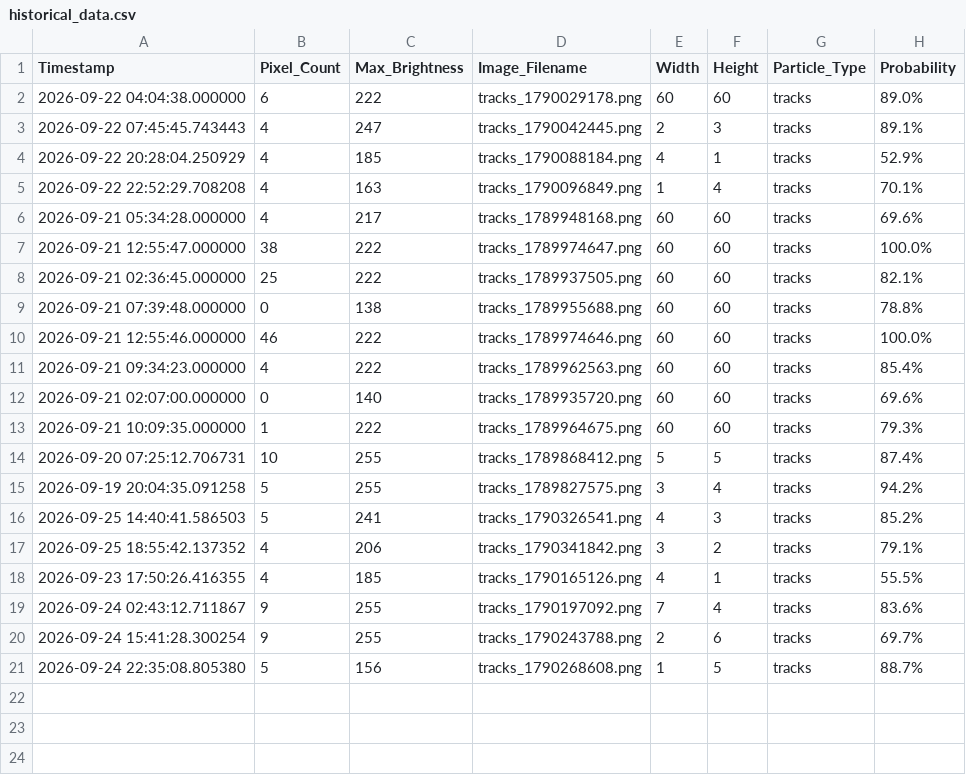
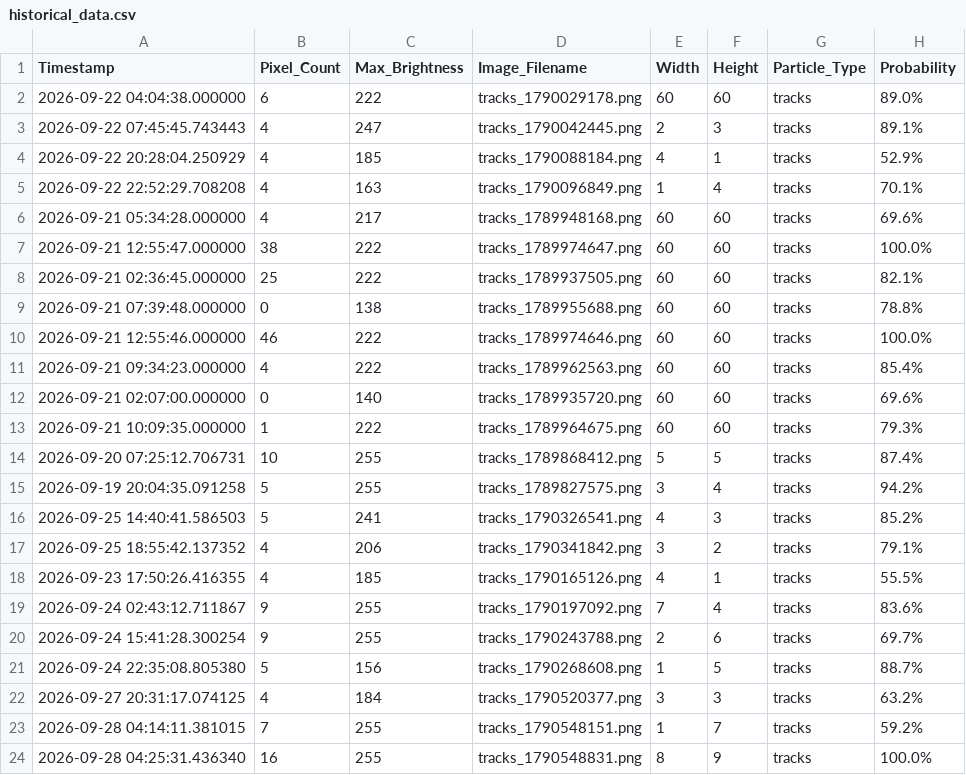
Before and after one commit to bkb3/muon-observatory, a CSV file: static/historical_data.csv, drawn as a sheet.

Commit message:
Auto daily dataset synchronization: 2026-09-27

```diff
--- a/static/historical_data.csv
+++ b/static/historical_data.csv
@@ -21 +21,4 @@ Timestamp,Pixel_Count,Max_Brightness,Image_Filename,Width,Height,Particle_Type,P
 2026-09-24 22:35:08.805380,5,156,tracks_1790268608.png,1,5,tracks,88.7%
+2026-09-27 20:31:17.074125,4,184,tracks_1790520377.png,3,3,tracks,63.2%
+2026-09-28 04:14:11.381015,7,255,tracks_1790548151.png,1,7,tracks,59.2%
+2026-09-28 04:25:31.436340,16,255,tracks_1790548831.png,8,9,tracks,100.0%
```
Also changed, not shown: 26 other files.
